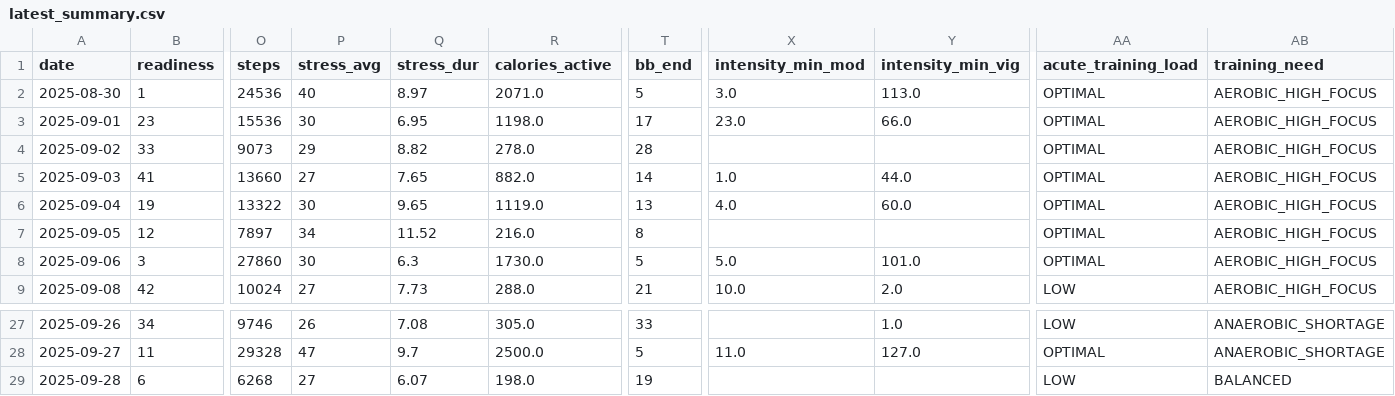
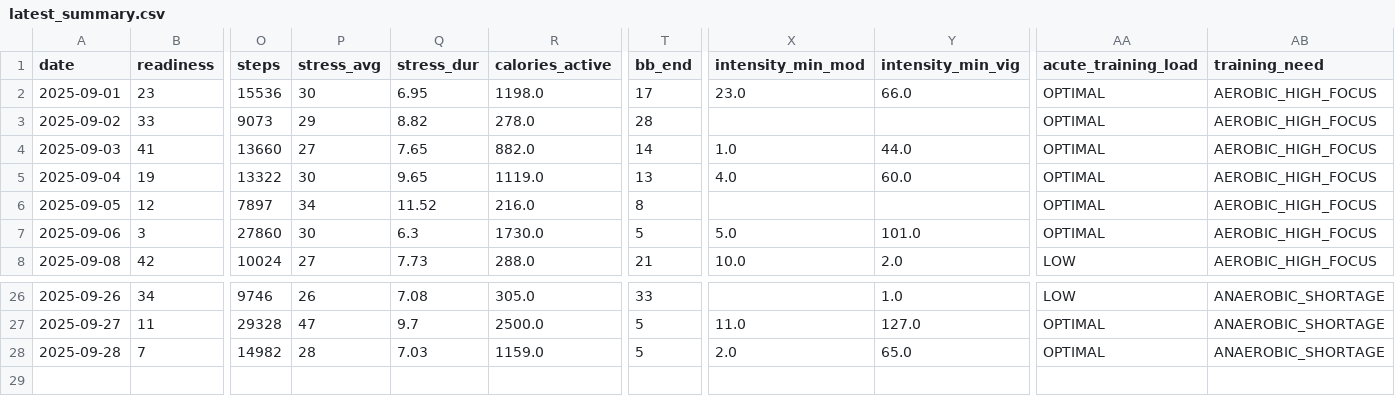
Before and after one commit to tijuanajack/garmin-health-data, a CSV file: latest_summary.csv, drawn as a sheet; only a part is shown, gaps mark what is left out; removed rows and columns are numbered as before the commit, all else as after; rows hold the shown columns only; the diff covers the shown part only; the diff names each change by its address in the sheet, - before the commit and + after, or states it on an @@ line.

```diff
--- a/latest_summary.csv
+++ b/latest_summary.csv
-row 2: 2025-08-30 | 1 | 24536 | 40 | 8.97 | 2071.0 | 5 | 3.0 | 113.0 | OPTIMAL | AEROBIC_HIGH_FOCUS
-B28 (readiness): 6
+B28 (readiness): 7
-O28 (steps): 6268
+O28 (steps): 14982
-P28 (stress_avg): 27
+P28 (stress_avg): 28
-Q28 (stress_dur): 6.07
+Q28 (stress_dur): 7.03
-R28 (calories_active): 198.0
+R28 (calories_active): 1159.0
-T28 (bb_end): 19
+T28 (bb_end): 5
-X28 (intensity_min_mod): (empty)
+X28 (intensity_min_mod): 2.0
-Y28 (intensity_min_vig): (empty)
+Y28 (intensity_min_vig): 65.0
-AA28 (acute_training_load): LOW
+AA28 (acute_training_load): OPTIMAL
-AB28 (training_need): BALANCED
+AB28 (training_need): ANAEROBIC_SHORTAGE
```
Also changed, not shown: 1 edited cell elsewhere in this file.
